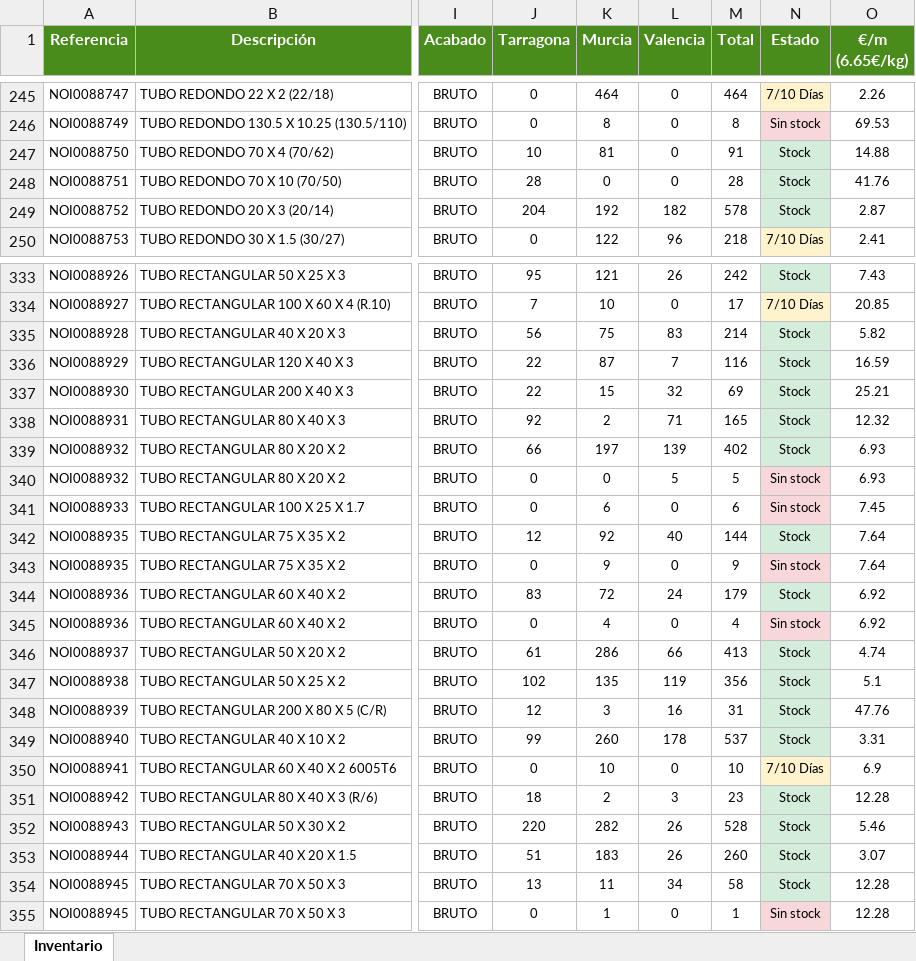
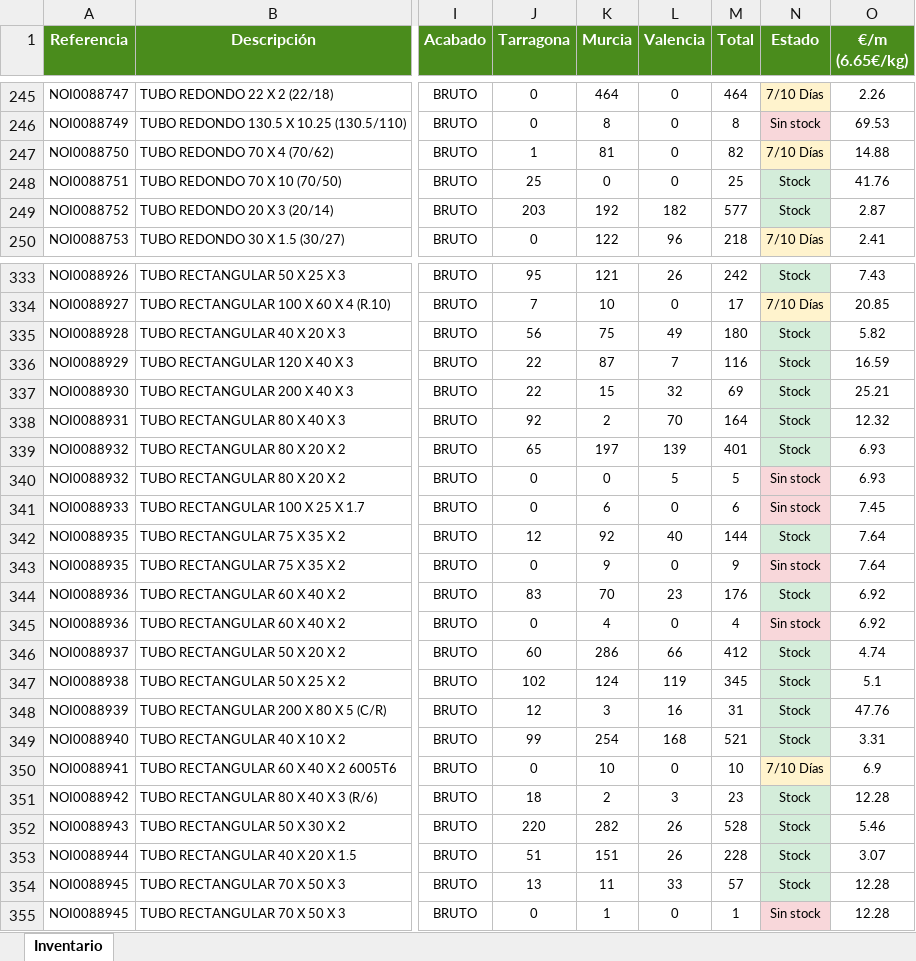
Before and after one commit to afcatalunya/normalizados, an Excel workbook: inventario_expandido.xlsx, sheet Inventario, drawn as a sheet; only a part is shown, gaps mark what is left out; values as stored, in another font and other column widths than the file's, no borders; the diff covers the shown part only; the diff names each change by its address in the sheet, - before the commit and + after, or states it on an @@ line.

Commit message:
Update inventario_expandido.xlsx - 16/10/2026

```diff
--- a/inventario_expandido.xlsx (sheet Inventario)
+++ b/inventario_expandido.xlsx (sheet Inventario)
-J247 (Tarragona): 10
+J247 (Tarragona): 1
-M247 (Total): 91
+M247 (Total): 82
-N247 (Estado): Stock
+N247 (Estado): 7/10 Días
-N247 fill: #D4EDDA
+N247 fill: #FFF3CD
-J248 (Tarragona): 28
+J248 (Tarragona): 25
-M248 (Total): 28
+M248 (Total): 25
-J249 (Tarragona): 204
+J249 (Tarragona): 203
-M249 (Total): 578
+M249 (Total): 577
-L335 (Valencia): 83
+L335 (Valencia): 49
-M335 (Total): 214
+M335 (Total): 180
-L338 (Valencia): 71
+L338 (Valencia): 70
-M338 (Total): 165
+M338 (Total): 164
-J339 (Tarragona): 66
+J339 (Tarragona): 65
-M339 (Total): 402
+M339 (Total): 401
-K344 (Murcia): 72
+K344 (Murcia): 70
-L344 (Valencia): 24
+L344 (Valencia): 23
-M344 (Total): 179
+M344 (Total): 176
-J346 (Tarragona): 61
+J346 (Tarragona): 60
-M346 (Total): 413
+M346 (Total): 412
-K347 (Murcia): 135
+K347 (Murcia): 124
-M347 (Total): 356
+M347 (Total): 345
-K349 (Murcia): 260
+K349 (Murcia): 254
-L349 (Valencia): 178
+L349 (Valencia): 168
-M349 (Total): 537
+M349 (Total): 521
-K353 (Murcia): 183
+K353 (Murcia): 151
-M353 (Total): 260
+M353 (Total): 228
-L354 (Valencia): 34
+L354 (Valencia): 33
-M354 (Total): 58
+M354 (Total): 57
```
Also changed, not shown: 192 edited cells and cell formats elsewhere in this sheet.
